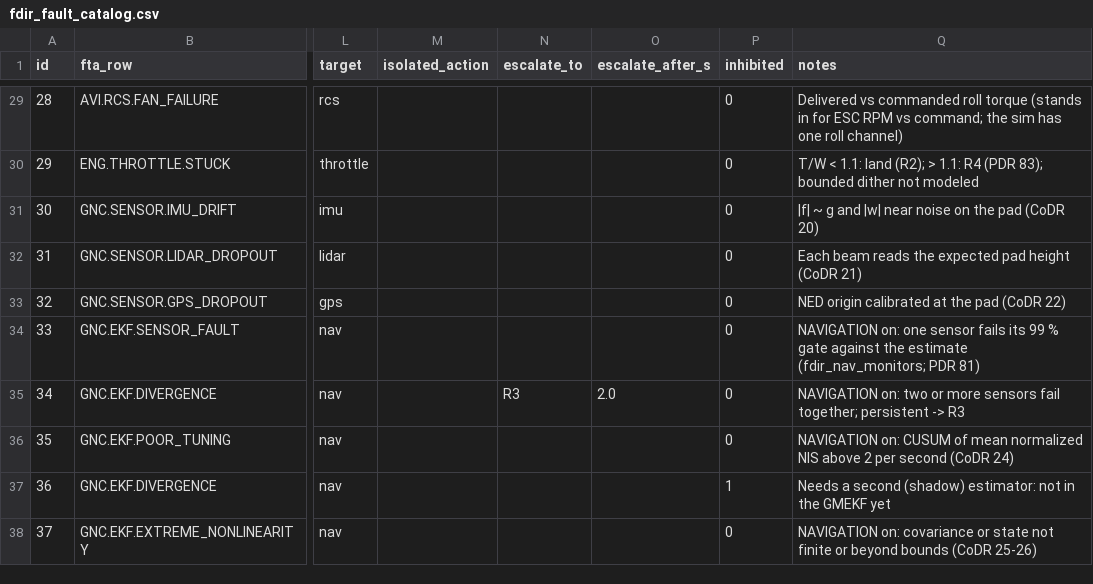
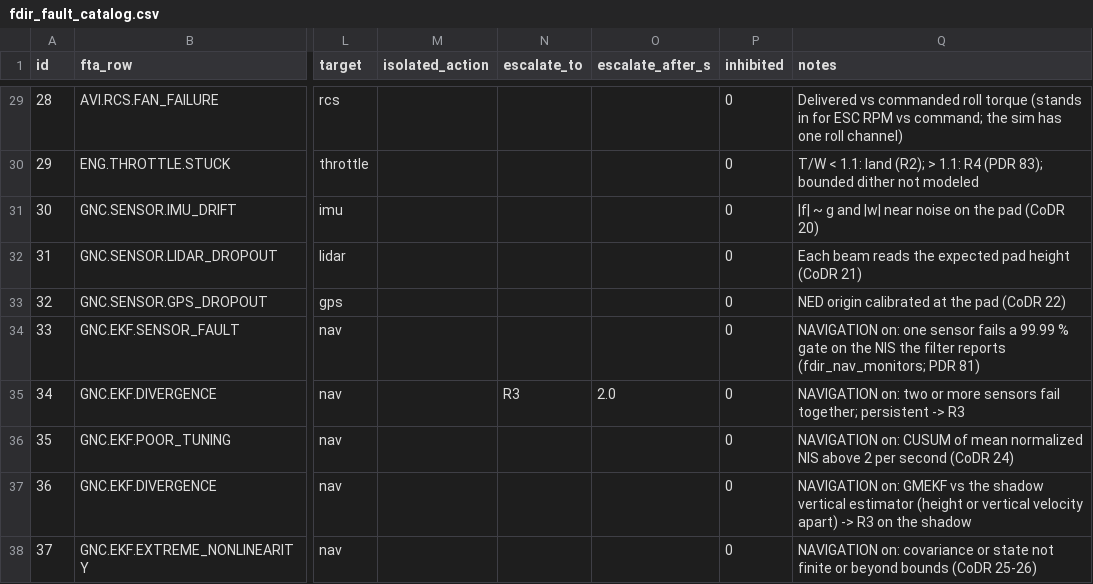
Before and after one commit to gt-space/hopper, a CSV file: sims/hopper_6dof_sizer/inputs/fdir_fault_catalog.csv, drawn as a sheet; only a part is shown, gaps mark what is left out; the diff names each change by its address in the sheet, - before the commit and + after, or states it on an @@ line.

```diff
--- a/sims/hopper_6dof_sizer/inputs/fdir_fault_catalog.csv
+++ b/sims/hopper_6dof_sizer/inputs/fdir_fault_catalog.csv
-Q34 (notes): …sensor fails its 99 % gate against the estimate (fdir_nav_monitors; PDR…
+Q34 (notes): …sensor fails a 99.99 % gate on the NIS the filter reports (fdir_nav_monitors; PDR…
-P37 (inhibited): 1
+P37 (inhibited): 0
-Q37 (notes): Needs a second (shadow) estimator: not in the GMEKF yet
+Q37 (notes): NAVIGATION on: GMEKF vs the shadow vertical estimator (height or vertical velocity apart) -> R3 on the shadow
```
Also changed, not shown: 44 other files.
